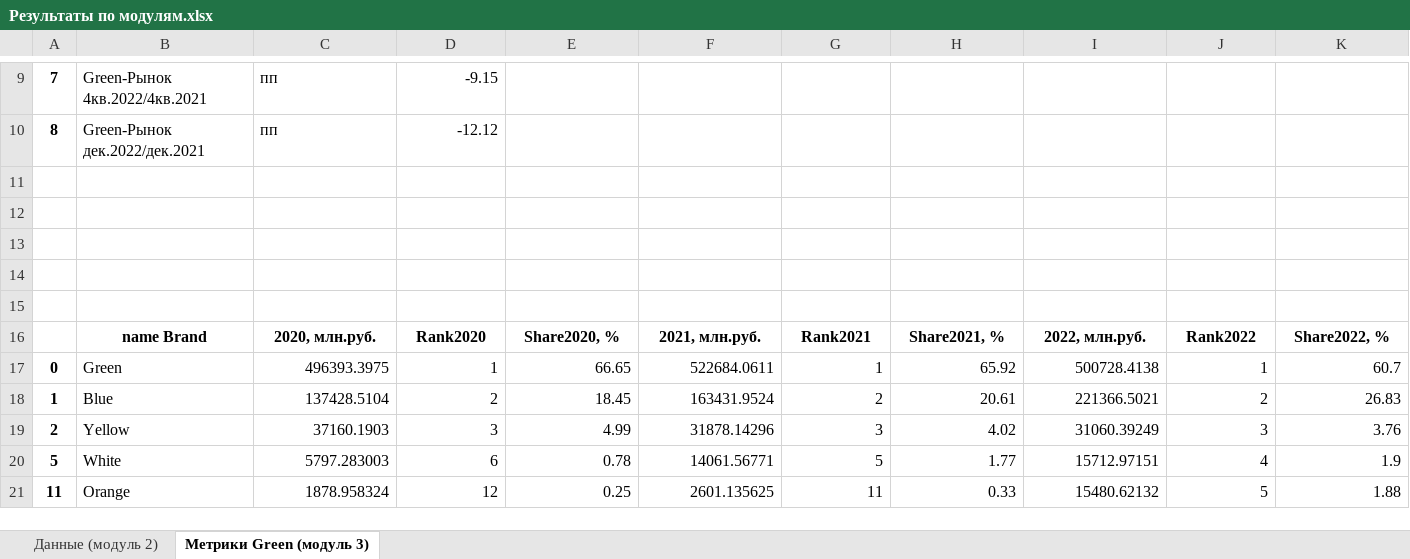
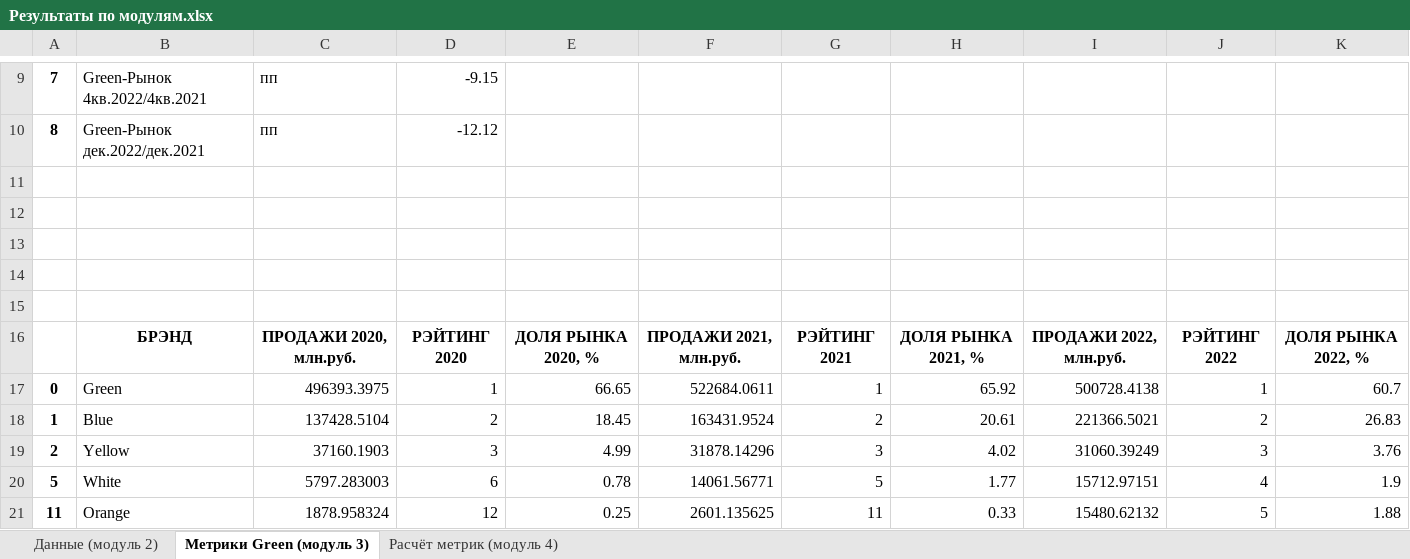
Before and after one commit to ArgentovS/DS-AD, an Excel workbook: Результаты по модулям.xlsx, sheet Метрики Green (модуль 3), drawn as a sheet; only a part is shown, gaps mark what is left out; values as stored, in another font and other column widths than the file's, no borders; removed rows and columns are numbered as before the commit, all else as after; the diff names each change by its address in the sheet, - before the commit and + after, or states it on an @@ line.

Commit message:
add metric a lot of brand of module 4

```diff
--- a/Результаты по модулям.xlsx (sheet Метрики Green (модуль 3))
+++ b/Результаты по модулям.xlsx (sheet Метрики Green (модуль 3))
+sheet tab: Расчёт метрик (модуль 4)
-row 16:  | name Brand | 2020, млн.руб. | Rank2020 | Share2020, % | 2021, млн.руб. | Rank2021 | Share2021, % | 2022, млн.руб. | Rank2022 | Share2022, %
+row 16:  | БРЭНД | ПРОДАЖИ 2020, млн.руб. | РЭЙТИНГ 2020 | ДОЛЯ РЫНКА 2020, % | ПРОДАЖИ 2021, млн.руб. | РЭЙТИНГ 2021 | ДОЛЯ РЫНКА 2021, % | ПРОДАЖИ 2022, млн.руб. | РЭЙТИНГ 2022 | ДОЛЯ РЫНКА 2022, %
```
Also changed, not shown: 1 other file.
